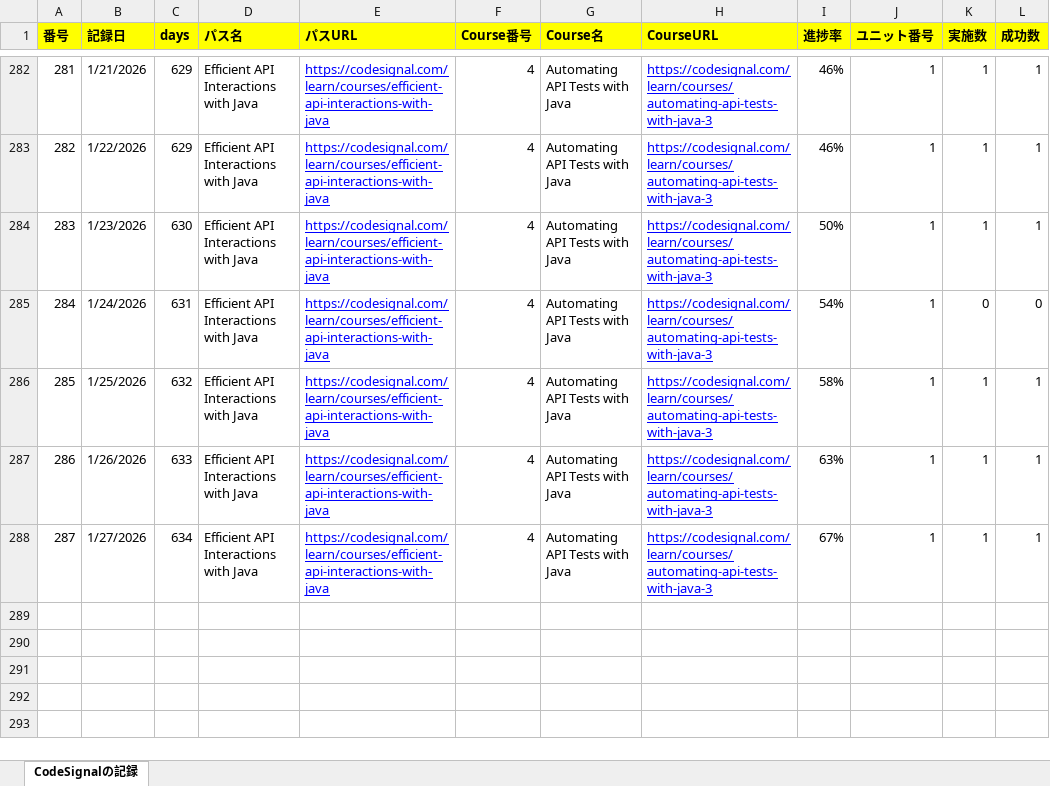
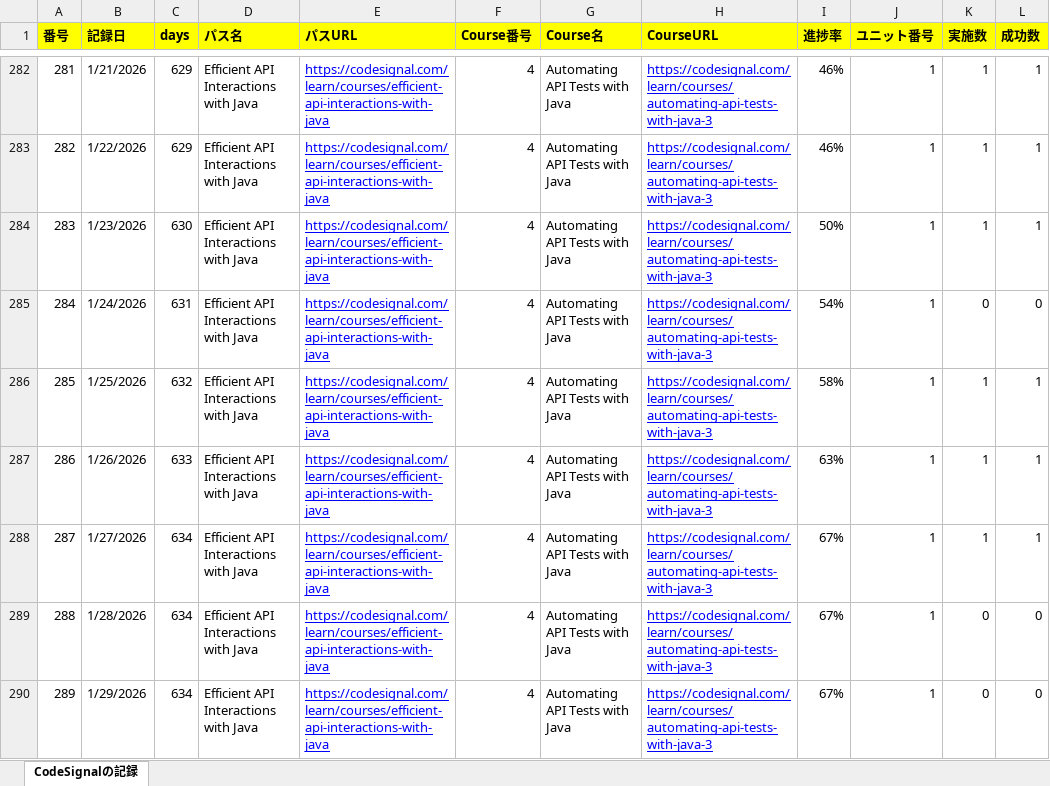
Before and after one commit to KenichiroArai/Blog, an Excel workbook: docs/CodeSignal/record.xlsx, sheet CodeSignalの記録, drawn as a sheet; only a part is shown, gaps mark what is left out; values as stored, in another font and other column widths than the file's, no borders; the diff names each change by its address in the sheet, - before the commit and + after, or states it on an @@ line.

```diff
--- a/docs/CodeSignal/record.xlsx (sheet CodeSignalの記録)
+++ b/docs/CodeSignal/record.xlsx (sheet CodeSignalの記録)
+row 289: 288 | 1/28/2026 | 634 | Efficient API Interactions with Java | https://codesignal.com/learn/courses/efficient-api-interactions-with-java | 4 | Automating API Tests with Java | https://codesignal.com/learn/courses/automating-api-tests-with-java-3 | 67% | 1 | 0 | 0
+row 290: 289 | 1/29/2026 | 634 | Efficient API Interactions with Java | https://codesignal.com/learn/courses/efficient-api-interactions-with-java | 4 | Automating API Tests with Java | https://codesignal.com/learn/courses/automating-api-tests-with-java-3 | 67% | 1 | 0 | 0
```
Also changed, not shown: docs/Cursor/record.xlsx, 1 other file.
